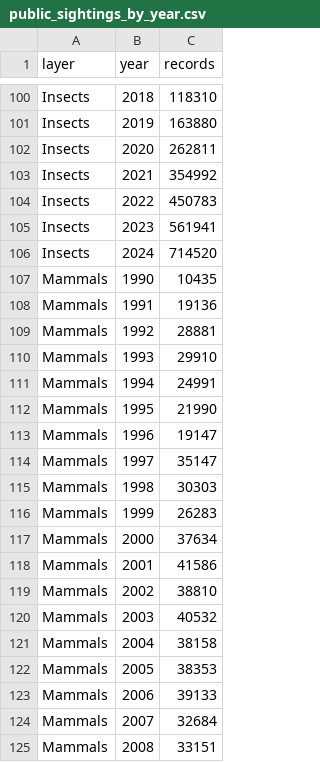
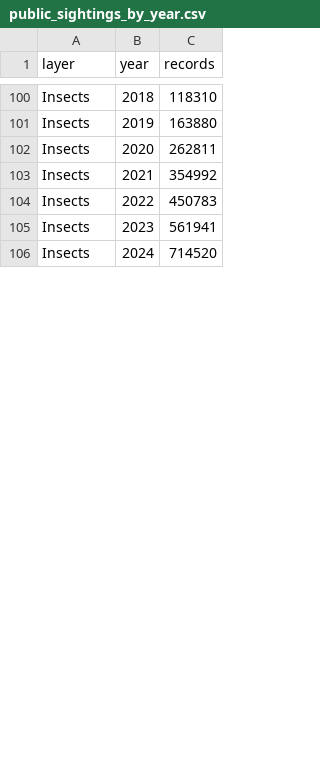
Before and after one commit to kevin-zaw/35644087-wildlife-dv2, a CSV file: data/ala/public_sightings_by_year.csv, drawn as a sheet; only a part is shown, gaps mark what is left out; the diff covers the shown part only.

```diff
--- a/data/ala/public_sightings_by_year.csv
+++ b/data/ala/public_sightings_by_year.csv
@@ -106,20 +106 @@ Insects,2023,561941
 Insects,2024,714520
-Mammals,1990,10435
-Mammals,1991,19136
-Mammals,1992,28881
-Mammals,1993,29910
-Mammals,1994,24991
-Mammals,1995,21990
-Mammals,1996,19147
-Mammals,1997,35147
-Mammals,1998,30303
-Mammals,1999,26283
-Mammals,2000,37634
-Mammals,2001,41586
-Mammals,2002,38810
-Mammals,2003,40532
-Mammals,2004,38158
-Mammals,2005,38353
-Mammals,2006,39133
-Mammals,2007,32684
-Mammals,2008,33151
```
Also changed, not shown: 16 removed rows and 35 edited cells elsewhere in this file, data/national_sources_units.csv, 21 other files.
